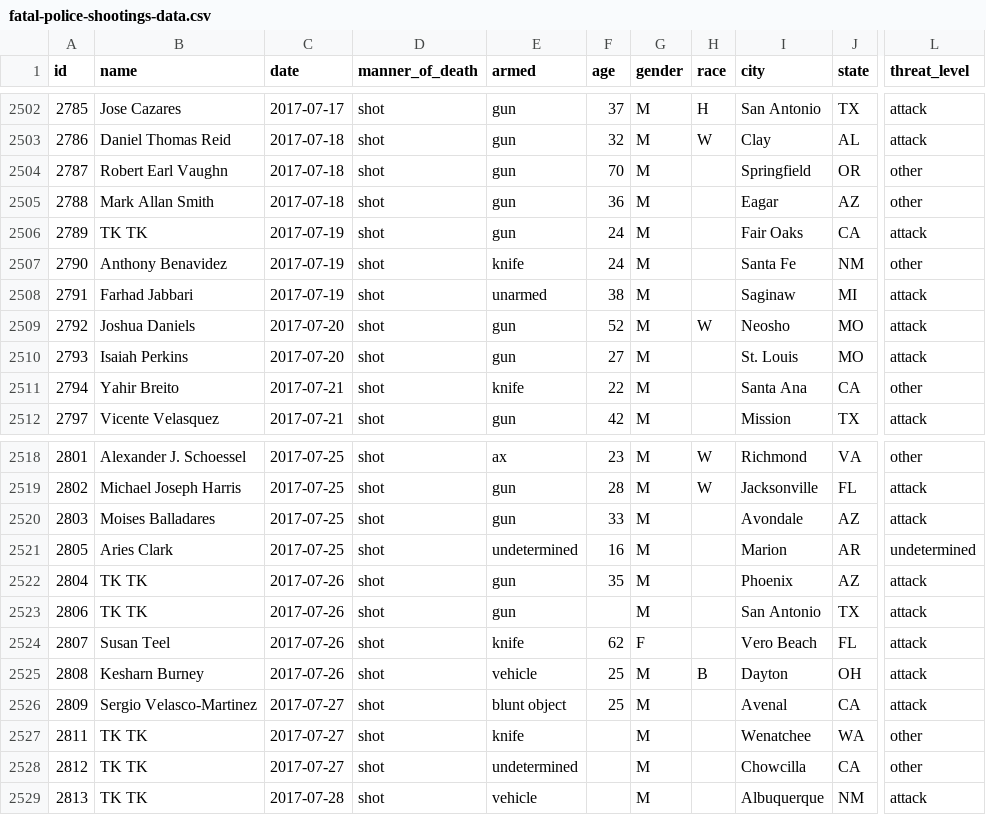
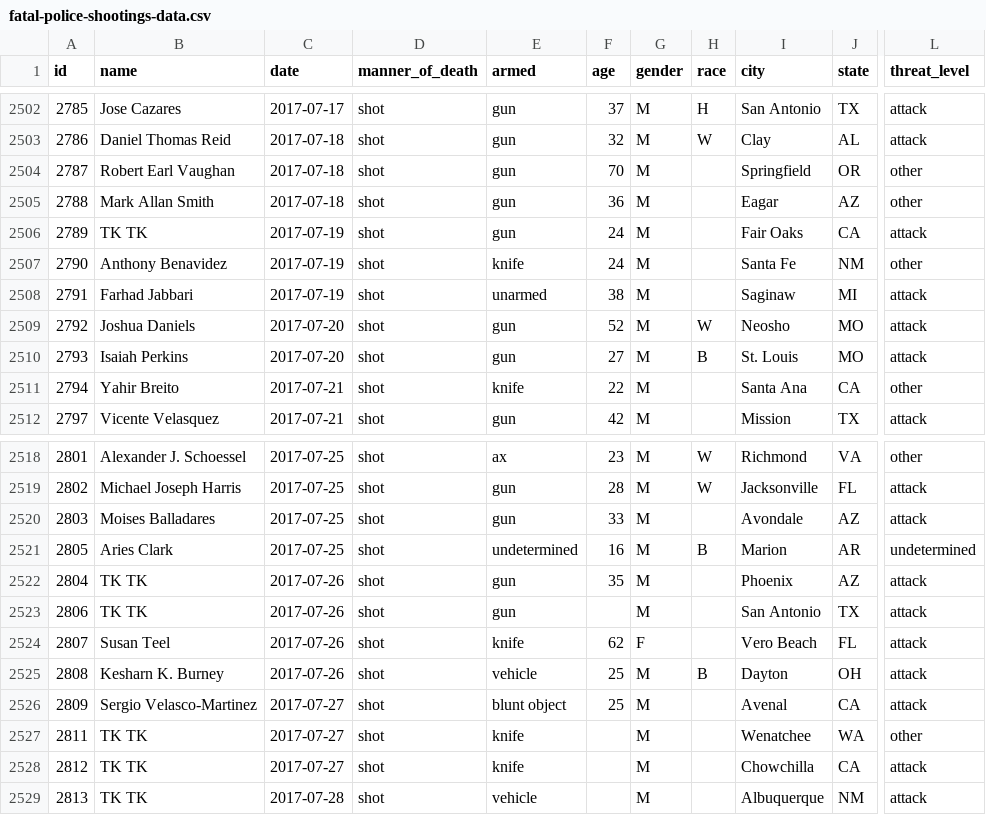
Before and after one commit to washingtonpost/data-police-shootings, a CSV file: fatal-police-shootings-data.csv, drawn as a sheet; only a part is shown, gaps mark what is left out; the diff names each change by its address in the sheet, - before the commit and + after, or states it on an @@ line.

Commit message:
2528 people have been shot and killed by police since Jan. 1, 2015.

```diff
--- a/fatal-police-shootings-data.csv
+++ b/fatal-police-shootings-data.csv
-B2504 (name): Robert Earl Vaughn
+B2504 (name): Robert Earl Vaughan
-H2510 (race): (empty)
+H2510 (race): B
-H2521 (race): (empty)
+H2521 (race): B
-B2525 (name): Kesharn Burney
+B2525 (name): Kesharn K. Burney
-E2528 (armed): undetermined
+E2528 (armed): knife
-I2528 (city): Chowcilla
+I2528 (city): Chowchilla
-L2528 (threat_level): other
+L2528 (threat_level): attack
```
